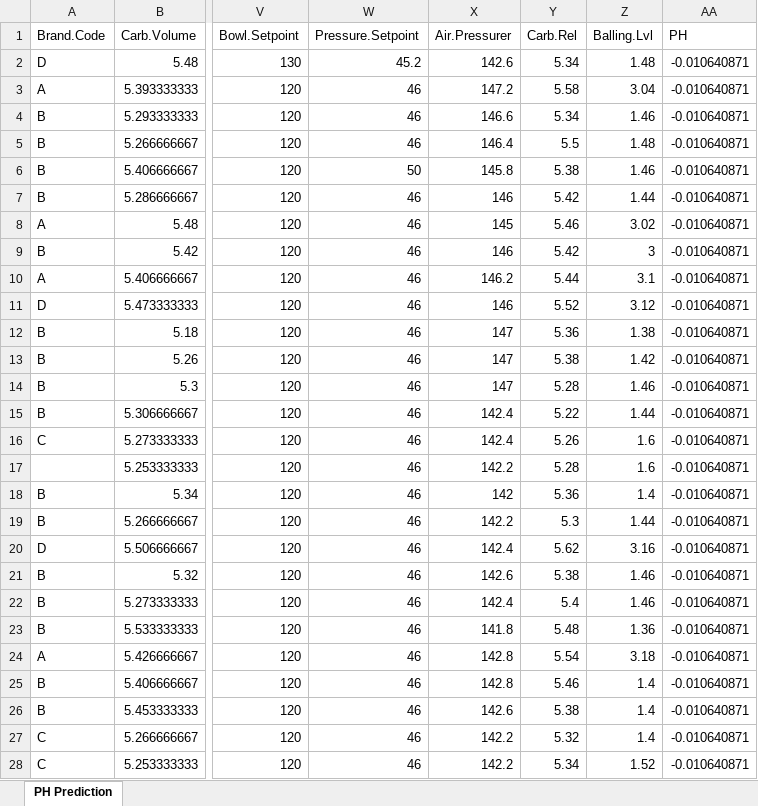
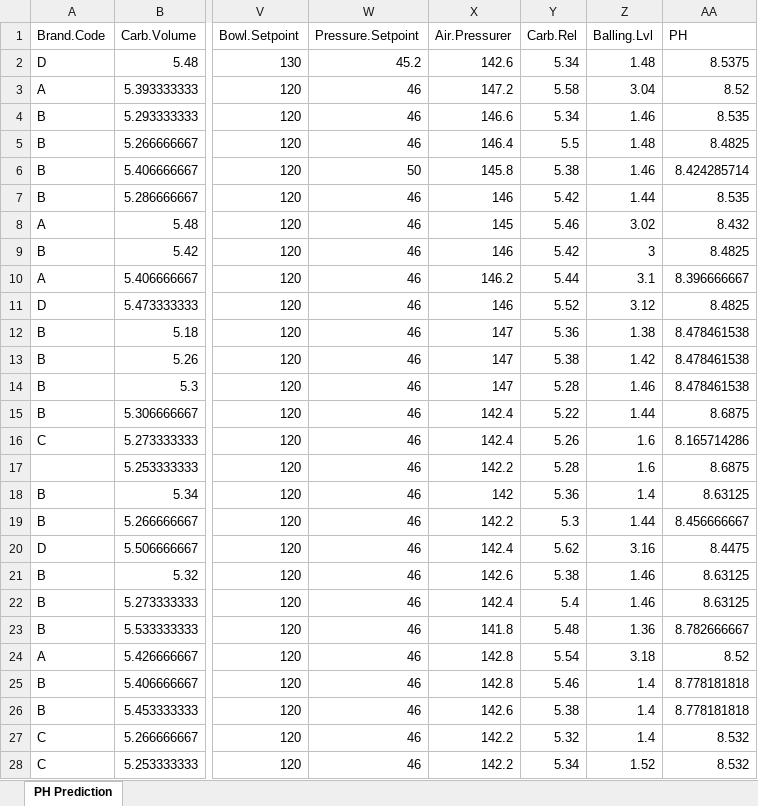
Before and after one commit to Stevee-G/Data624, an Excel workbook: Project2/TestData.xlsx, sheet PH Prediction, drawn as a sheet; only a part is shown, gaps mark what is left out; values as stored, in another font and other column widths than the file's, no borders; the diff covers the shown part only; the diff names each change by its address in the sheet, - before the commit and + after, or states it on an @@ line.

Commit message:
Project2 almost done

```diff
--- a/Project2/TestData.xlsx (sheet PH Prediction)
+++ b/Project2/TestData.xlsx (sheet PH Prediction)
-AA2 (PH): -0.010640871
+AA2 (PH): 8.5375
-AA3 (PH): -0.010640871
+AA3 (PH): 8.52
-AA4 (PH): -0.010640871
+AA4 (PH): 8.535
-AA5 (PH): -0.010640871
+AA5 (PH): 8.4825
-AA6 (PH): -0.010640871
+AA6 (PH): 8.424285714
-AA7 (PH): -0.010640871
+AA7 (PH): 8.535
-AA8 (PH): -0.010640871
+AA8 (PH): 8.432
-AA9 (PH): -0.010640871
+AA9 (PH): 8.4825
-AA10 (PH): -0.010640871
+AA10 (PH): 8.396666667
-AA11 (PH): -0.010640871
+AA11 (PH): 8.4825
-AA12:AA14 (PH): -0.010640871
+AA12:AA14 (PH): 8.478461538
-AA15 (PH): -0.010640871
+AA15 (PH): 8.6875
-AA16 (PH): -0.010640871
+AA16 (PH): 8.165714286
-AA17 (PH): -0.010640871
+AA17 (PH): 8.6875
-AA18 (PH): -0.010640871
+AA18 (PH): 8.63125
-AA19 (PH): -0.010640871
+AA19 (PH): 8.456666667
-AA20 (PH): -0.010640871
+AA20 (PH): 8.4475
-AA21:AA22 (PH): -0.010640871
+AA21:AA22 (PH): 8.63125
-AA23 (PH): -0.010640871
+AA23 (PH): 8.782666667
-AA24 (PH): -0.010640871
+AA24 (PH): 8.52
-AA25:AA26 (PH): -0.010640871
+AA25:AA26 (PH): 8.778181818
-AA27:AA28 (PH): -0.010640871
+AA27:AA28 (PH): 8.532
```
Also changed, not shown: 240 edited cells elsewhere in this sheet, 3 other files.
